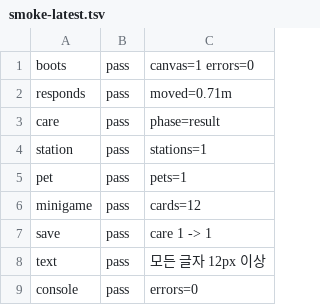
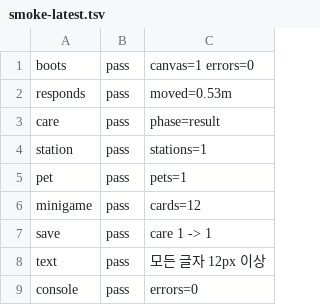
Before and after one commit to nyuwave1-pixel/robot-platform, a TSV file: apps/mediderma-lounge/qa/smoke-latest.tsv, drawn as a sheet.

```diff
--- a/apps/mediderma-lounge/qa/smoke-latest.tsv
+++ b/apps/mediderma-lounge/qa/smoke-latest.tsv
@@ -1,3 +1,3 @@
 boots	pass	canvas=1 errors=0
-responds	pass	moved=0.71m
+responds	pass	moved=0.53m
 care	pass	phase=result
```
Also changed, not shown: 26 other files.
